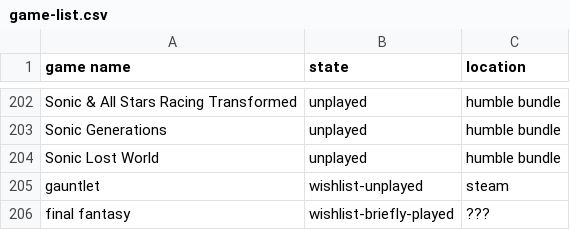
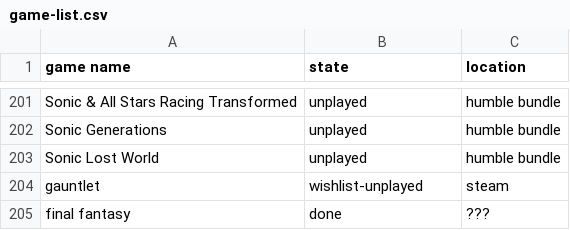
Before and after one commit to AntJanus/game-backlogger, a CSV file: game-list.csv, drawn as a sheet; only a part is shown, gaps mark what is left out; the diff covers the shown part only.

```diff
--- a/game-list.csv
+++ b/game-list.csv
@@ -205,2 +204,2 @@ Sonic Lost World, unplayed, humble bundle
 gauntlet, wishlist-unplayed, steam
-final fantasy, wishlist-briefly-played, ???
+final fantasy, done, ???
```
Also changed, not shown: 1 removed row and 16 edited cells elsewhere in this file.
